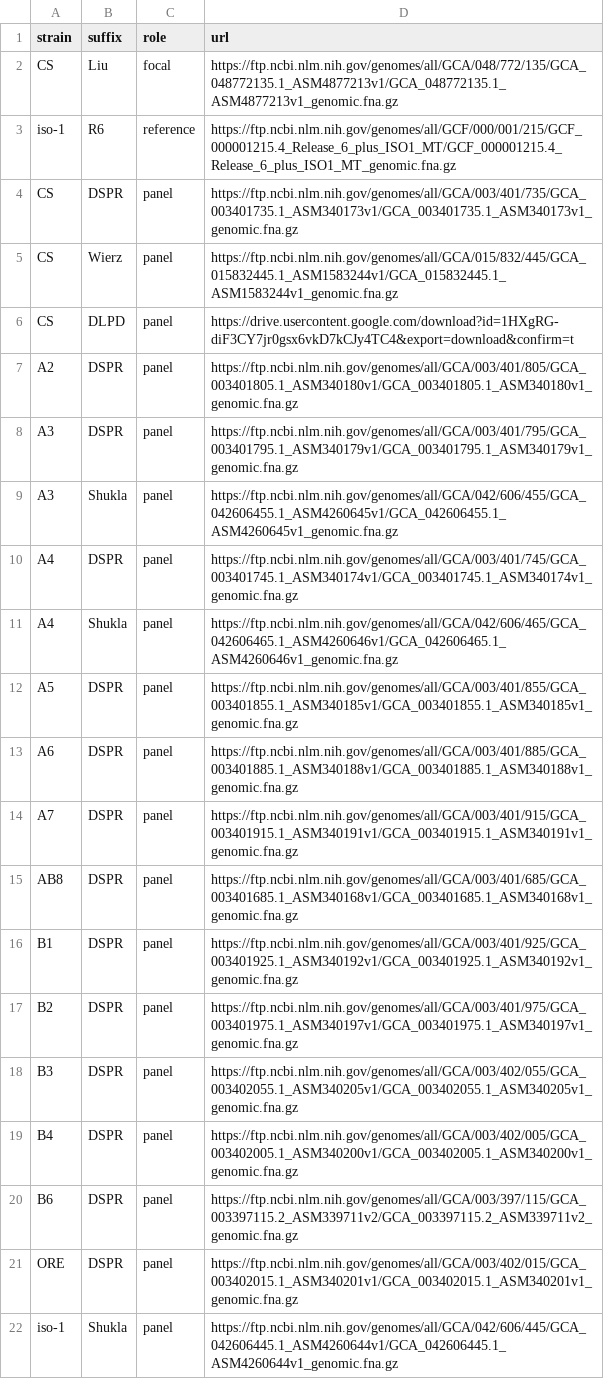
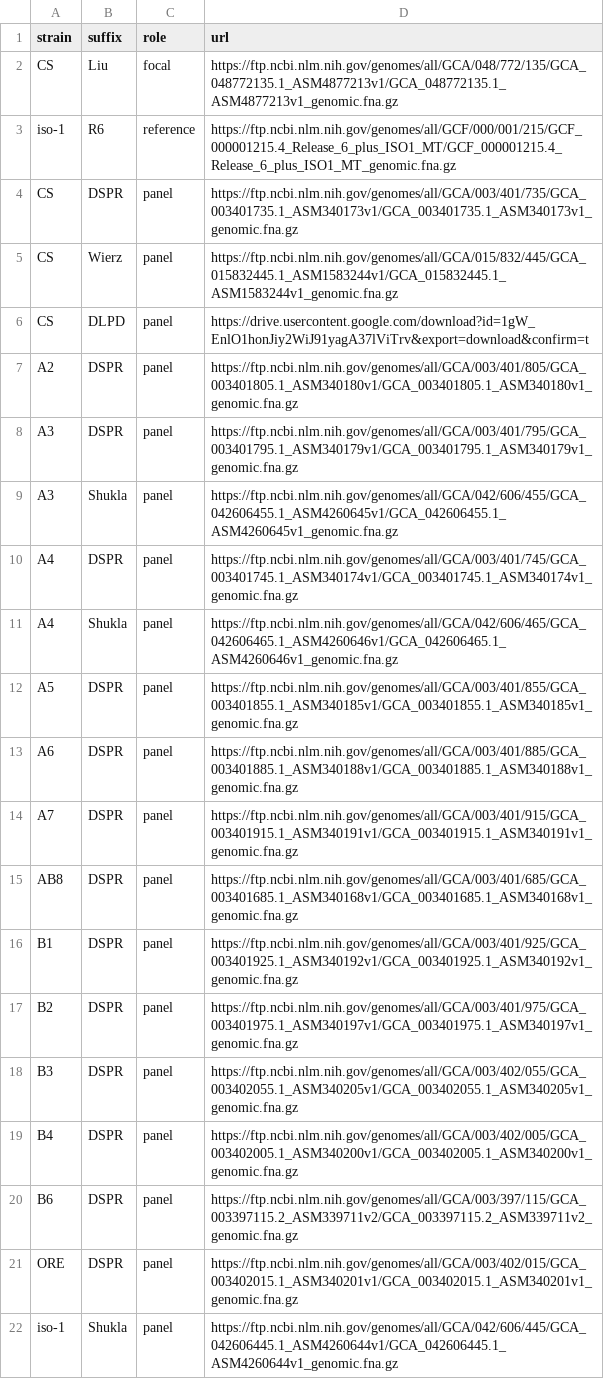
Before and after one commit to jjemerson/canton-s-authentication, a TSV file: config/genomes.tsv, drawn as a sheet.

Commit message:
Update genomes.tsv
Updated DLPD URL

```diff
--- a/config/genomes.tsv
+++ b/config/genomes.tsv
@@ -5,3 +5,3 @@ CS	DSPR	panel	https://ftp.ncbi.nlm.nih.gov/genomes/all/GCA/003/401/735/GCA_00340
 CS	Wierz	panel	https://ftp.ncbi.nlm.nih.gov/genomes/all/GCA/015/832/445/GCA_015832445.1_ASM1583244v1/GCA_015832445.1_ASM1583244v1_genomic.fna.gz
-CS	DLPD	panel	https://drive.usercontent.google.com/download?id=1HXgRG-diF3CY7jr0gsx6vkD7kCJy4TC4&export=download&confirm=t
+CS	DLPD	panel	https://drive.usercontent.google.com/download?id=1gW_EnlO1honJiy2WiJ91yagA37lViTrv&export=download&confirm=t
 A2	DSPR	panel	https://ftp.ncbi.nlm.nih.gov/genomes/all/GCA/003/401/805/GCA_003401805.1_ASM340180v1/GCA_003401805.1_ASM340180v1_genomic.fna.gz
```
